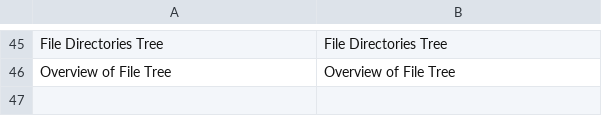
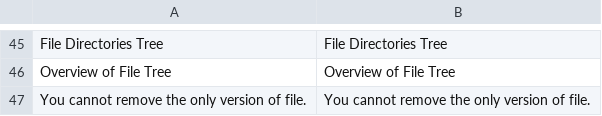
Before and after one commit to spryker/file-manager-gui, a CSV file: data/translation/Zed/en_US.csv, drawn as a sheet; only a part is shown, gaps mark what is left out; the diff names each change by its address in the sheet, - before the commit and + after, or states it on an @@ line.

```diff
--- a/data/translation/Zed/en_US.csv
+++ b/data/translation/Zed/en_US.csv
+row 47: You cannot remove the only version of file. | You cannot remove the only version of file.
```
Also changed, not shown: 3 other files.
